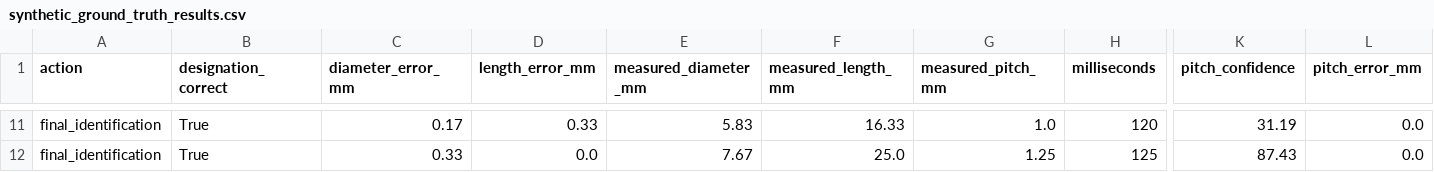
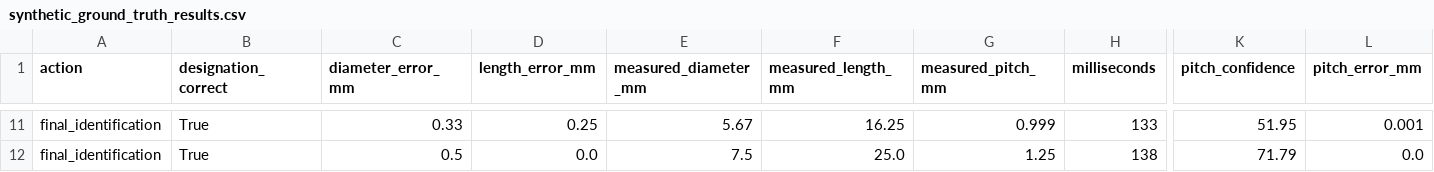
Before and after one commit to mylaimani/rustreader-deep-scan, a CSV file: eval/synthetic_ground_truth_results.csv, drawn as a sheet; only a part is shown, gaps mark what is left out; the diff covers the shown part only; the diff names each change by its address in the sheet, - before the commit and + after, or states it on an @@ line.

```diff
--- a/eval/synthetic_ground_truth_results.csv
+++ b/eval/synthetic_ground_truth_results.csv
-C11 (diameter_error_mm): 0.17
+C11 (diameter_error_mm): 0.33
-D11 (length_error_mm): 0.33
+D11 (length_error_mm): 0.25
-E11 (measured_diameter_mm): 5.83
+E11 (measured_diameter_mm): 5.67
-F11 (measured_length_mm): 16.33
+F11 (measured_length_mm): 16.25
-G11 (measured_pitch_mm): 1.0
+G11 (measured_pitch_mm): 0.999
-H11 (milliseconds): 120
+H11 (milliseconds): 133
-K11 (pitch_confidence): 31.19
+K11 (pitch_confidence): 51.95
-L11 (pitch_error_mm): 0.0
+L11 (pitch_error_mm): 0.001
-C12 (diameter_error_mm): 0.33
+C12 (diameter_error_mm): 0.5
-E12 (measured_diameter_mm): 7.67
+E12 (measured_diameter_mm): 7.5
-H12 (milliseconds): 125
+H12 (milliseconds): 138
-K12 (pitch_confidence): 87.43
+K12 (pitch_confidence): 71.79
```
Also changed, not shown: 32 edited cells elsewhere in this file, 15 other files.
